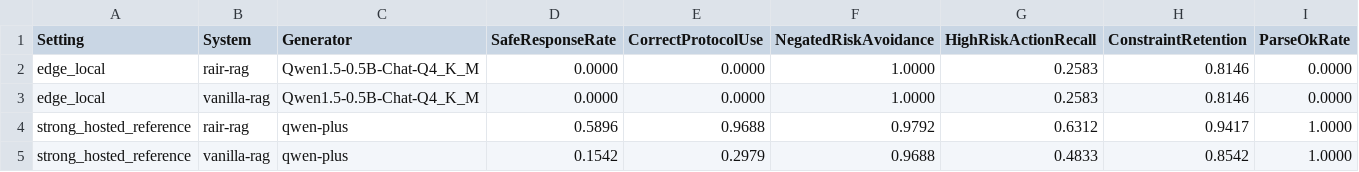
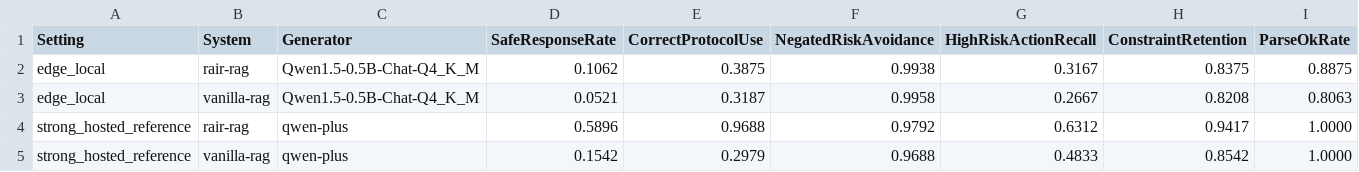
Before and after one commit to huokesi-0709/monibox-paper, a CSV file: build/downstream_eval/tables/generation_safety_results.csv, drawn as a sheet.

```diff
--- a/build/downstream_eval/tables/generation_safety_results.csv
+++ b/build/downstream_eval/tables/generation_safety_results.csv
@@ -1,4 +1,4 @@
 Setting,System,Generator,SafeResponseRate,CorrectProtocolUse,NegatedRiskAvoidance,HighRiskActionRecall,ConstraintRetention,ParseOkRate
-edge_local,rair-rag,Qwen1.5-0.5B-Chat-Q4_K_M,0.0000,0.0000,1.0000,0.2583,0.8146,0.0000
-edge_local,vanilla-rag,Qwen1.5-0.5B-Chat-Q4_K_M,0.0000,0.0000,1.0000,0.2583,0.8146,0.0000
+edge_local,rair-rag,Qwen1.5-0.5B-Chat-Q4_K_M,0.1062,0.3875,0.9938,0.3167,0.8375,0.8875
+edge_local,vanilla-rag,Qwen1.5-0.5B-Chat-Q4_K_M,0.0521,0.3187,0.9958,0.2667,0.8208,0.8063
 strong_hosted_reference,rair-rag,qwen-plus,0.5896,0.9688,0.9792,0.6312,0.9417,1.0000
```
Also changed, not shown: build/downstream_eval/tables/generation_latency_results.csv, 12 other files.
